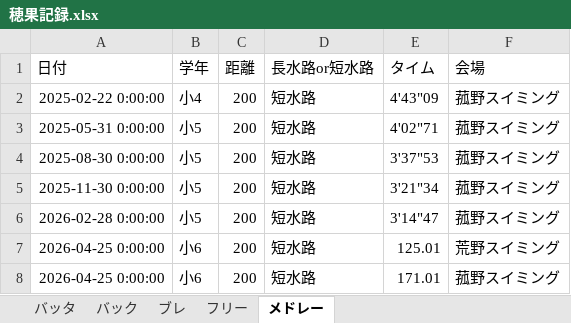
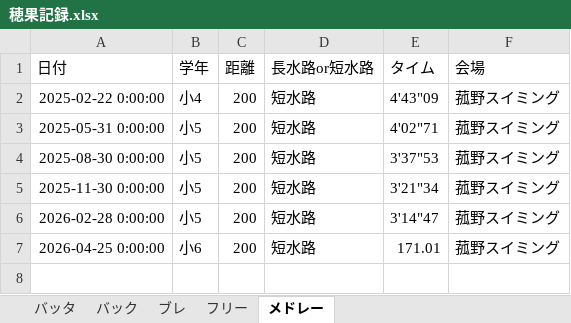
Before and after one commit to shimo2829/honoka-swim, an Excel workbook: 穂果記録.xlsx, sheet メドレー, drawn as a sheet; values as stored, in another font and other column widths than the file's, no borders; the diff names each change by its address in the sheet, - before the commit and + after, or states it on an @@ line.

Commit message:
Delete record: メドレー 200m

```diff
--- a/穂果記録.xlsx (sheet メドレー)
+++ b/穂果記録.xlsx (sheet メドレー)
-row 7: 2026-04-25 0:00:00 | 小6 | 200 | 短水路 | 125.01 | 荒野スイミング
```
